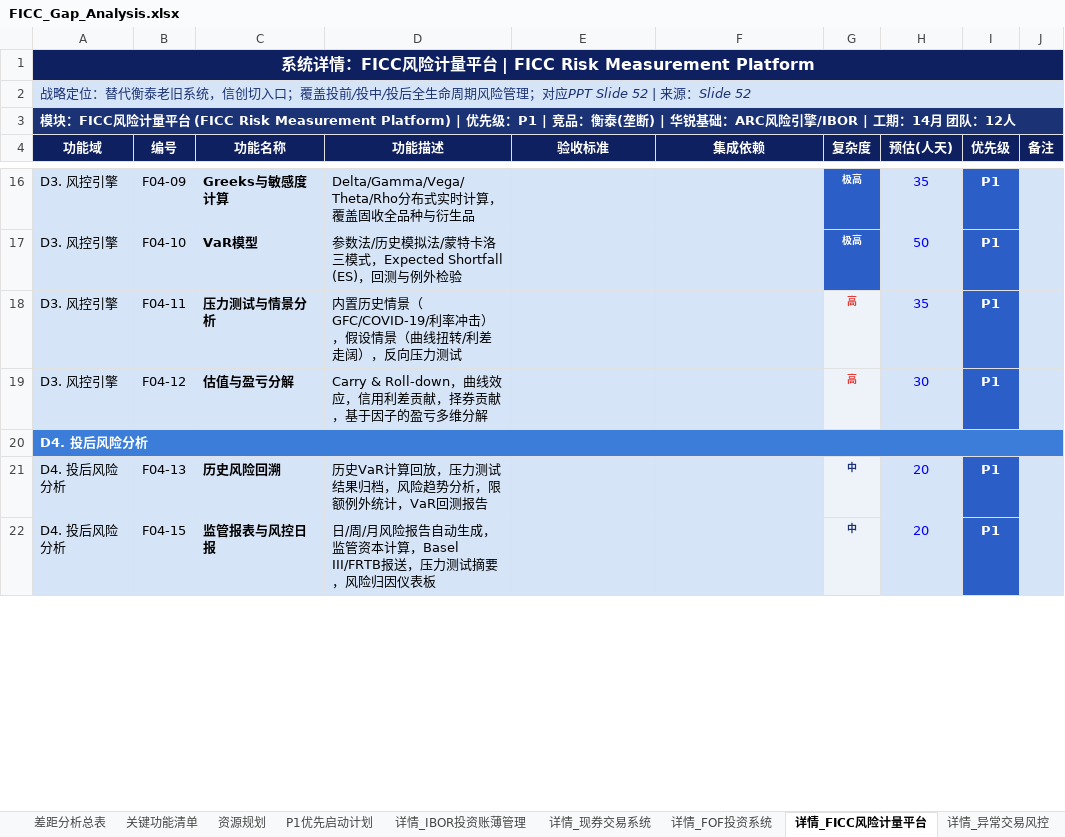
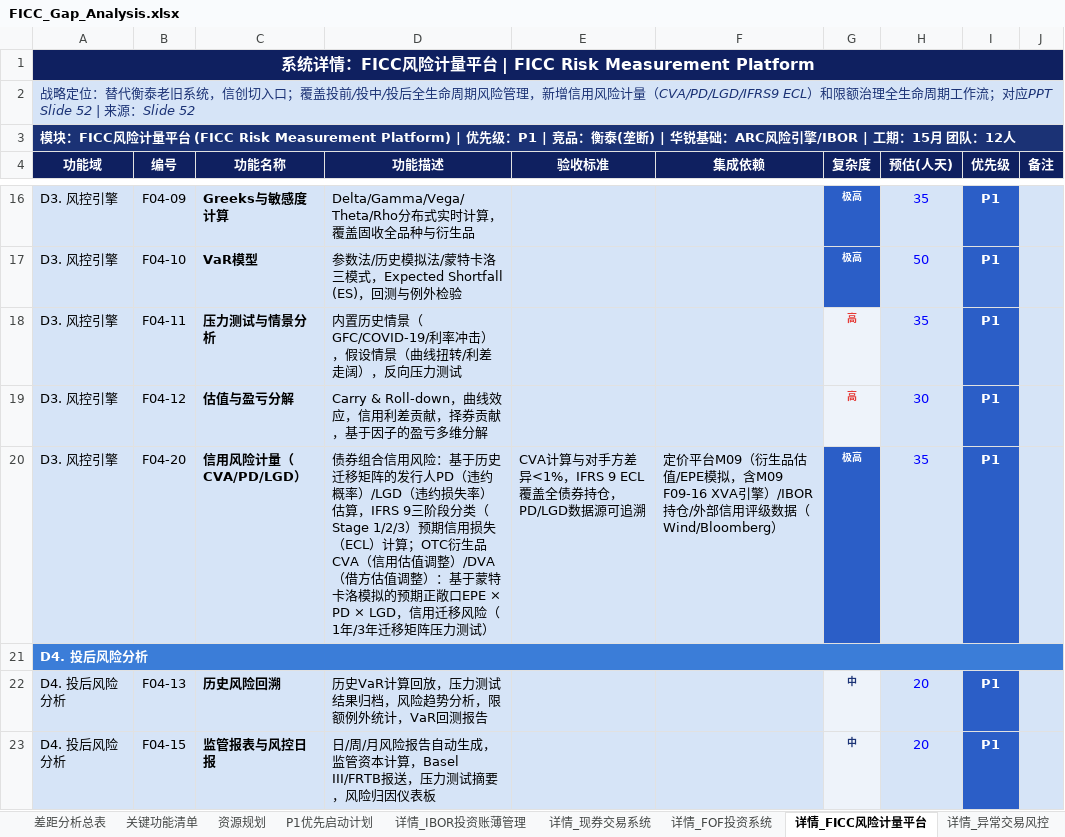
Before and after one commit to BellyFish99/ficc-projDocs, an Excel workbook: Feasibility_analysis/FICC_Gap_Analysis.xlsx, sheet 详情_FICC风险计量平台, drawn as a sheet; only a part is shown, gaps mark what is left out; values as stored, in another font and other column widths than the file's, no borders; the diff covers the shown part only; the diff names each change by its address in the sheet, - before the commit and + after, or states it on an @@ line.

```diff
--- a/Feasibility_analysis/FICC_Gap_Analysis.xlsx (sheet 详情_FICC风险计量平台)
+++ b/Feasibility_analysis/FICC_Gap_Analysis.xlsx (sheet 详情_FICC风险计量平台)
-A2 (功能域): …风险管理；对应PPT…
+A2 (功能域): …风险管理，新增信用风险计量（CVA/PD/LGD/IFRS9 ECL）和限额治理全生命周期工作流；对应PPT…
-A3 (功能域): …| 工期：14月 团队…
+A3 (功能域): …| 工期：15月 团队…
+row 20: D3. 风控引擎 | F04-20 | 信用风险计量（CVA/PD/LGD） | 债券组合信用风险：基于历史迁移矩阵的发行人PD（违约概率）/LGD（违约损失率）估算，IFRS 9三阶段分类（Stage 1/2/3）预期信用损失（ECL）计算；OTC衍生品CVA（信用估值调整）/DVA（借方估值调整）：基于蒙特卡洛模拟的预期正敞口EPE × PD × LGD，信用迁移风险（1年/3年迁移矩阵压力测试） | CVA计算与对手方差异<1%，IFRS 9 ECL覆盖全债券持仓，PD/LGD数据源可追溯 | 定价平台M09（衍生品估值/EPE模拟，含M09 F09-16 XVA引擎）/IBOR持仓/外部信用评级数据（Wind/Bloomberg） | 极高 | 35 | P1
```
Also changed, not shown: 1 added row and 2 edited cells elsewhere in this sheet, sheet 关键功能清单, sheet 详情_IBOR投资账薄管理, sheet 详情_组合管理+绩效归因, sheet 详情_定价平台, sheet 详情_事前风控_合规, sheet 差距分析总表, 2 more sheets, 10 other files.
